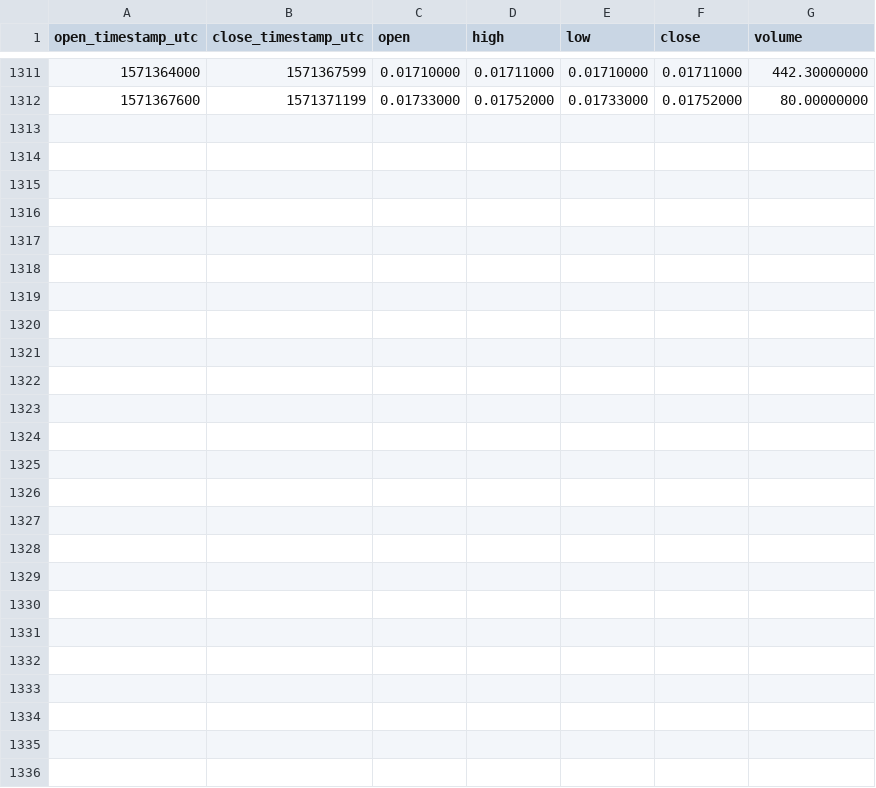
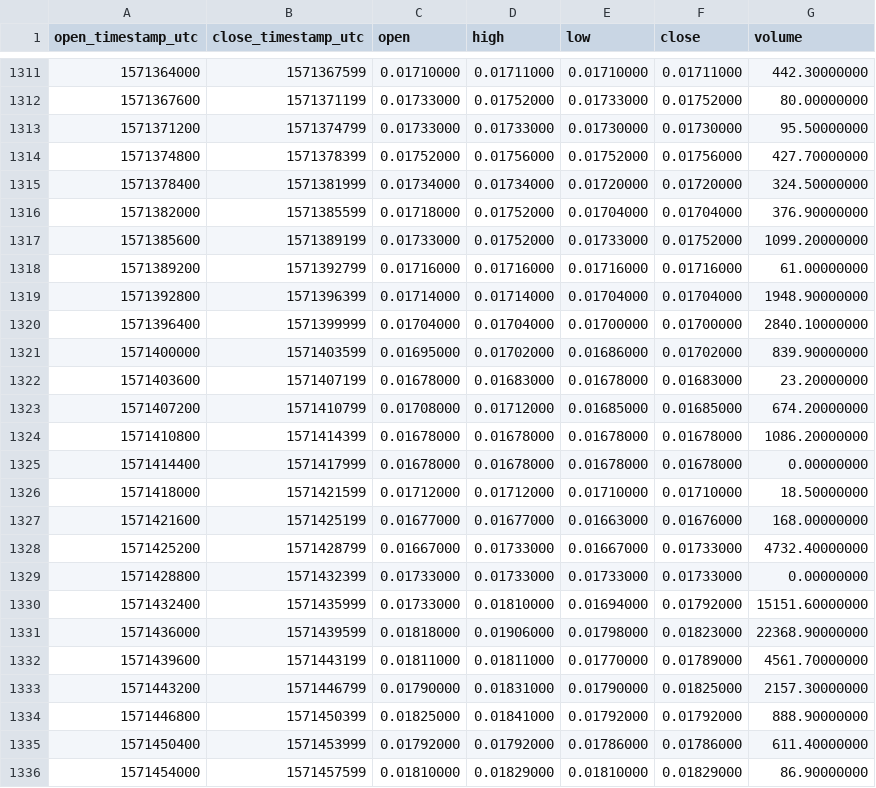
Before and after one commit to cryptobigbro/binance-TOMOBNB, a CSV file: binance-TOMOBNB-1h.csv, drawn as a sheet; only a part is shown, gaps mark what is left out.

Commit message:
Update OHLCV data.

```diff
--- a/binance-TOMOBNB-1h.csv
+++ b/binance-TOMOBNB-1h.csv
@@ -1312 +1312,25 @@ open_timestamp_utc,close_timestamp_utc,open,high,low,close,volume
 1571367600,1571371199,0.01733000,0.01752000,0.01733000,0.01752000,80.00000000
+1571371200,1571374799,0.01733000,0.01733000,0.01730000,0.01730000,95.50000000
+1571374800,1571378399,0.01752000,0.01756000,0.01752000,0.01756000,427.70000000
+1571378400,1571381999,0.01734000,0.01734000,0.01720000,0.01720000,324.50000000
+1571382000,1571385599,0.01718000,0.01752000,0.01704000,0.01704000,376.90000000
+1571385600,1571389199,0.01733000,0.01752000,0.01733000,0.01752000,1099.20000000
+1571389200,1571392799,0.01716000,0.01716000,0.01716000,0.01716000,61.00000000
+1571392800,1571396399,0.01714000,0.01714000,0.01704000,0.01704000,1948.90000000
+1571396400,1571399999,0.01704000,0.01704000,0.01700000,0.01700000,2840.10000000
+1571400000,1571403599,0.01695000,0.01702000,0.01686000,0.01702000,839.90000000
+1571403600,1571407199,0.01678000,0.01683000,0.01678000,0.01683000,23.20000000
+1571407200,1571410799,0.01708000,0.01712000,0.01685000,0.01685000,674.20000000
+1571410800,1571414399,0.01678000,0.01678000,0.01678000,0.01678000,1086.20000000
+1571414400,1571417999,0.01678000,0.01678000,0.01678000,0.01678000,0.00000000
+1571418000,1571421599,0.01712000,0.01712000,0.01710000,0.01710000,18.50000000
+1571421600,1571425199,0.01677000,0.01677000,0.01663000,0.01676000,168.00000000
+1571425200,1571428799,0.01667000,0.01733000,0.01667000,0.01733000,4732.40000000
+1571428800,1571432399,0.01733000,0.01733000,0.01733000,0.01733000,0.00000000
+1571432400,1571435999,0.01733000,0.01810000,0.01694000,0.01792000,15151.60000000
+1571436000,1571439599,0.01818000,0.01906000,0.01798000,0.01823000,22368.90000000
+1571439600,1571443199,0.01811000,0.01811000,0.01770000,0.01789000,4561.70000000
+1571443200,1571446799,0.01790000,0.01831000,0.01790000,0.01825000,2157.30000000
+1571446800,1571450399,0.01825000,0.01841000,0.01792000,0.01792000,888.90000000
+1571450400,1571453999,0.01792000,0.01792000,0.01786000,0.01786000,611.40000000
+1571454000,1571457599,0.01810000,0.01829000,0.01810000,0.01829000,86.90000000
```
Also changed, not shown: binance-TOMOBNB-1d.csv.
